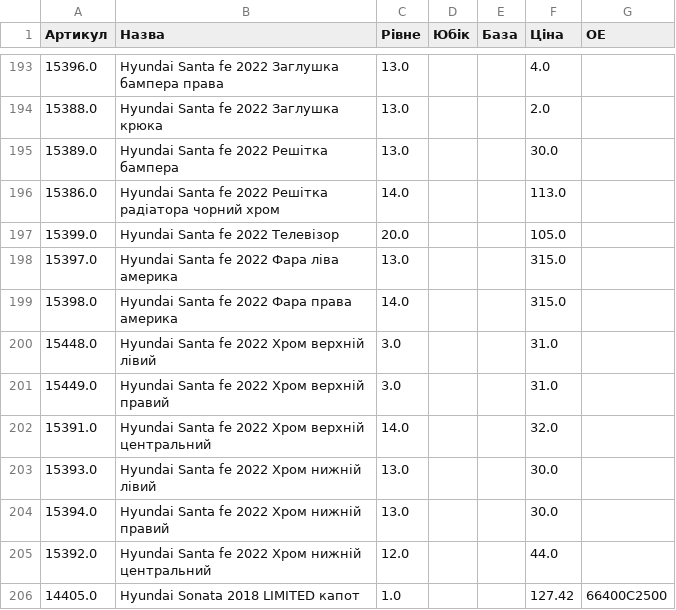
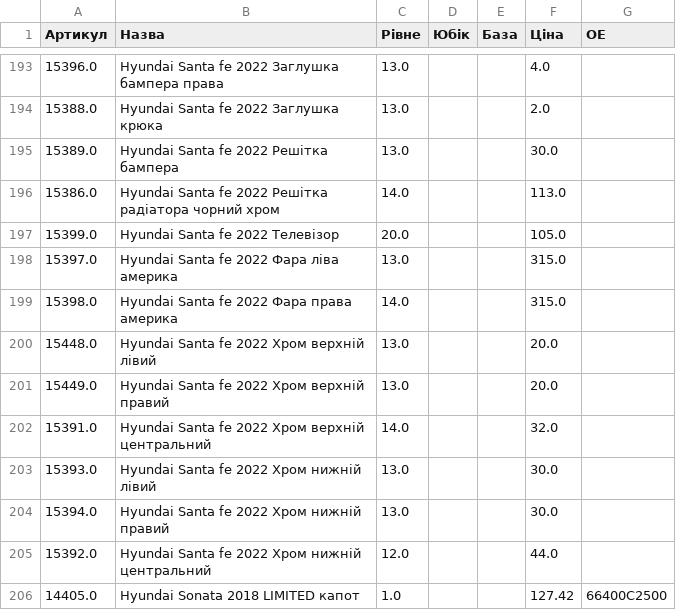
Before and after one commit to vladimircity/streamlitdepl, a CSV file: price.csv, drawn as a sheet; only a part is shown, gaps mark what is left out.

```diff
--- a/price.csv
+++ b/price.csv
@@ -199,4 +199,4 @@
 15398.0,Hyundai Santa fe 2022 Фара права америка,14.0, ,,315.0,
-15448.0,Hyundai Santa fe 2022 Хром верхній лівий,3.0, ,,31.0,
-15449.0,Hyundai Santa fe 2022 Хром верхній правий,3.0, ,,31.0,
+15448.0,Hyundai Santa fe 2022 Хром верхній лівий,13.0, ,,20.0,
+15449.0,Hyundai Santa fe 2022 Хром верхній правий,13.0, ,,20.0,
 15391.0,Hyundai Santa fe 2022 Хром верхній центральний,14.0, ,,32.0,
```
